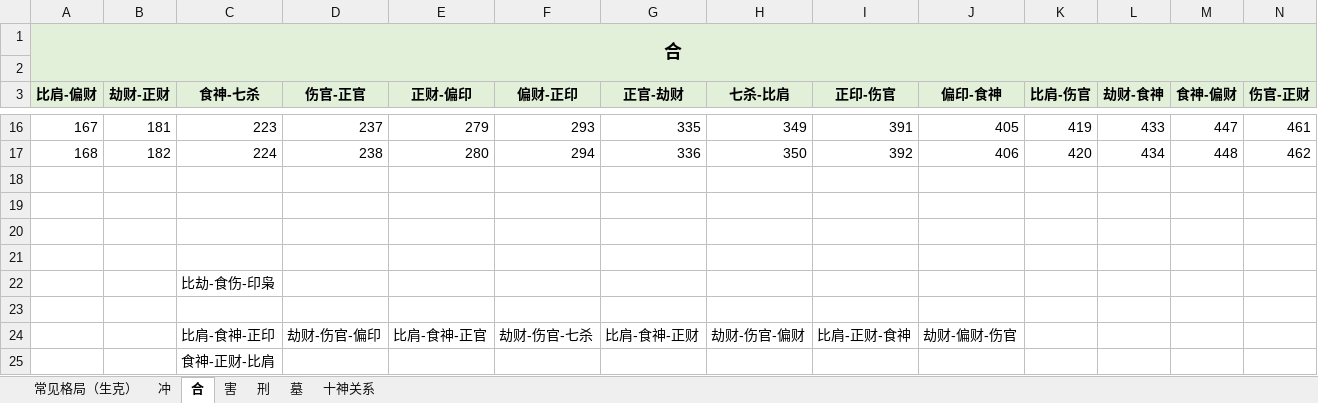
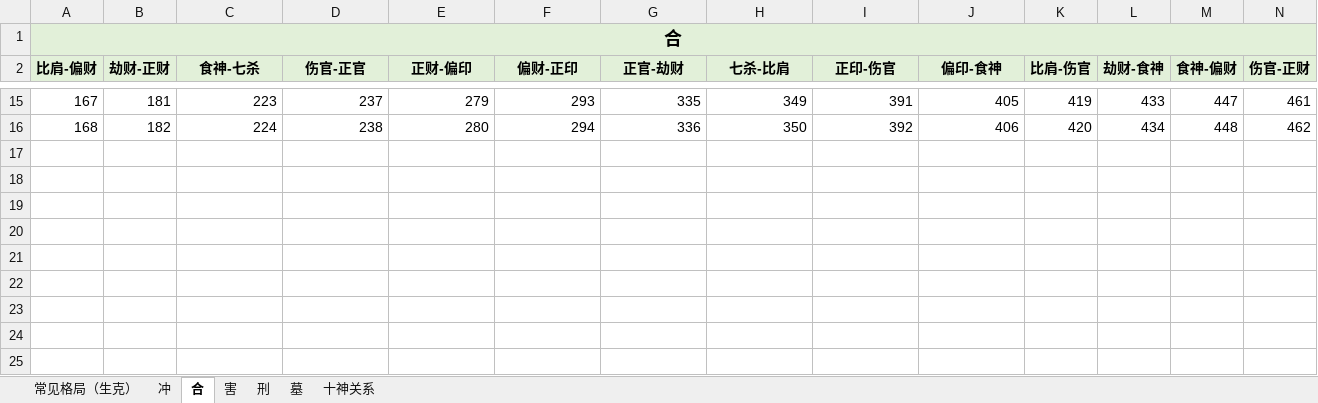
Before and after one commit to jack911jie/mypy, an Excel workbook: 日运语句数据库2.0.xlsx, sheet 合, drawn as a sheet; only a part is shown, gaps mark what is left out; values as stored, in another font and other column widths than the file's, no borders; removed rows and columns are numbered as before the commit, all else as after; rows hold the shown columns only; the diff names each change by its address in the sheet, - before the commit and + after, or states it on an @@ line.

```diff
--- a/日运语句数据库2.0.xlsx (sheet 合)
+++ b/日运语句数据库2.0.xlsx (sheet 合)
-row 1: 合
@@ column A (比肩-偏财) renumbered in row 1 @@
+A1:T1 merged
-row 18: (empty)
-row 19: (empty)
-row 20: (empty)
-row 21: (empty)
-row 22:  |  | 比劫-食伤-印枭
-row 23: (empty)
-row 24:  |  | 比肩-食神-正印 | 劫财-伤官-偏印 | 比肩-食神-正官 | 劫财-伤官-七杀 | 比肩-食神-正财 | 劫财-伤官-偏财 | 比肩-正财-食神 | 劫财-偏财-伤官
-row 25:  |  | 食神-正财-比肩
```
Also changed, not shown: sheet 害, sheet 墓, 2 other files.
